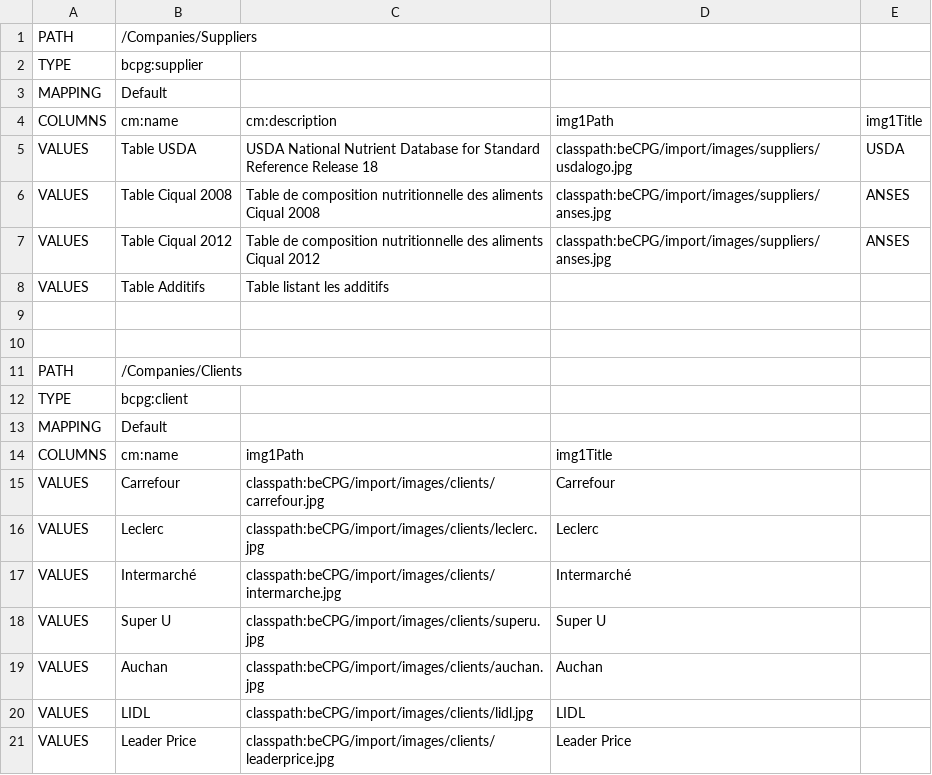
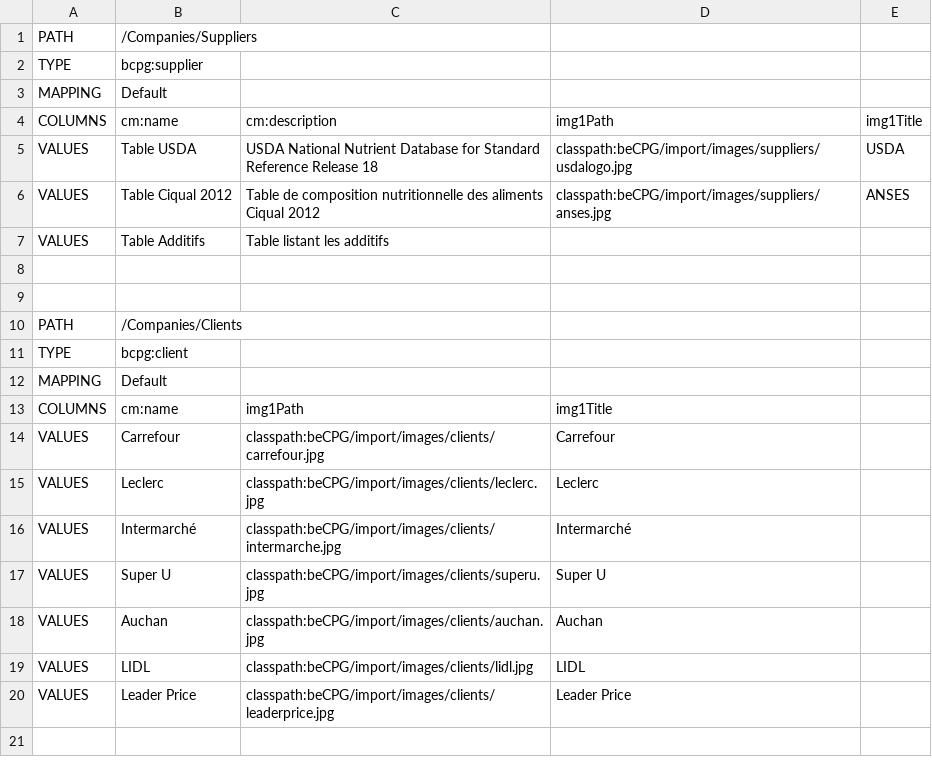
Before and after one commit to becpg/becpg-community, a CSV file: becpg-core/src/main/resources/beCPG/import/fr/food/demo/suppliers_clients.csv, drawn as a sheet.

Commit message:
#243 (missing characts on components), #276 (product copy didn't refresh parent), remove CIQUAL 2008,

```diff
--- a/becpg-core/src/main/resources/beCPG/import/fr/food/demo/suppliers_clients.csv
+++ b/becpg-core/src/main/resources/beCPG/import/fr/food/demo/suppliers_clients.csv
@@ -5,3 +5,2 @@ COLUMNS;cm:name;cm:description;img1Path;img1Title
 VALUES;Table USDA;USDA National Nutrient Database for Standard Reference Release 18;classpath:beCPG/import/images/suppliers/usdalogo.jpg;USDA
-VALUES;Table Ciqual 2008;Table de composition nutritionnelle des aliments Ciqual 2008;classpath:beCPG/import/images/suppliers/anses.jpg;ANSES
 VALUES;Table Ciqual 2012;Table de composition nutritionnelle des aliments Ciqual 2012;classpath:beCPG/import/images/suppliers/anses.jpg;ANSES
```
Also changed, not shown: 22 other files.
